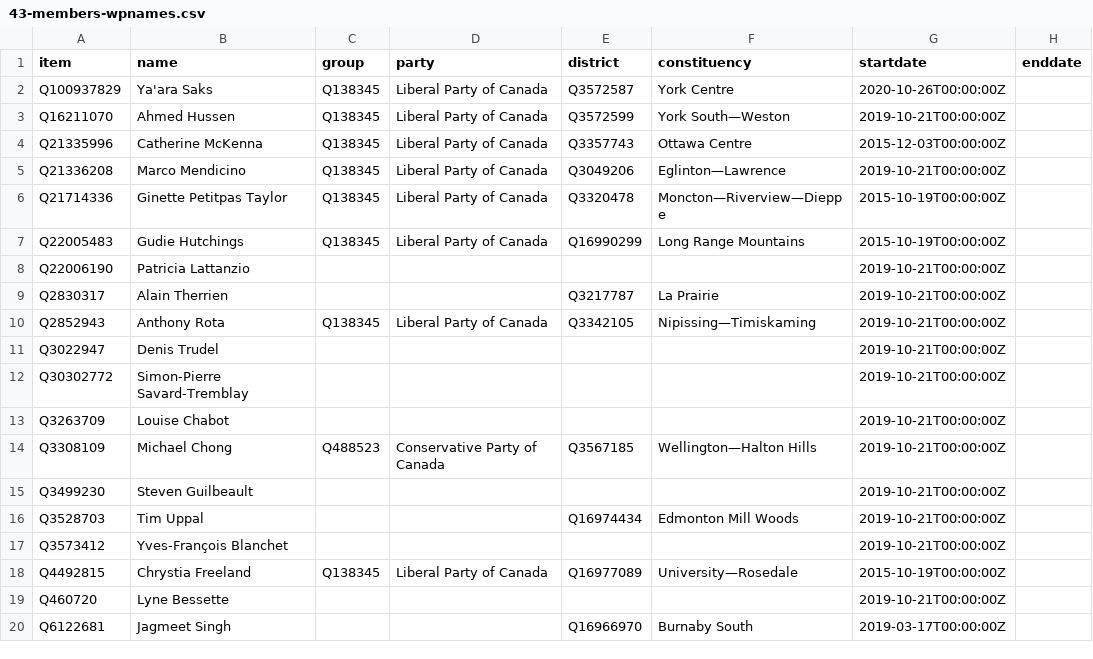
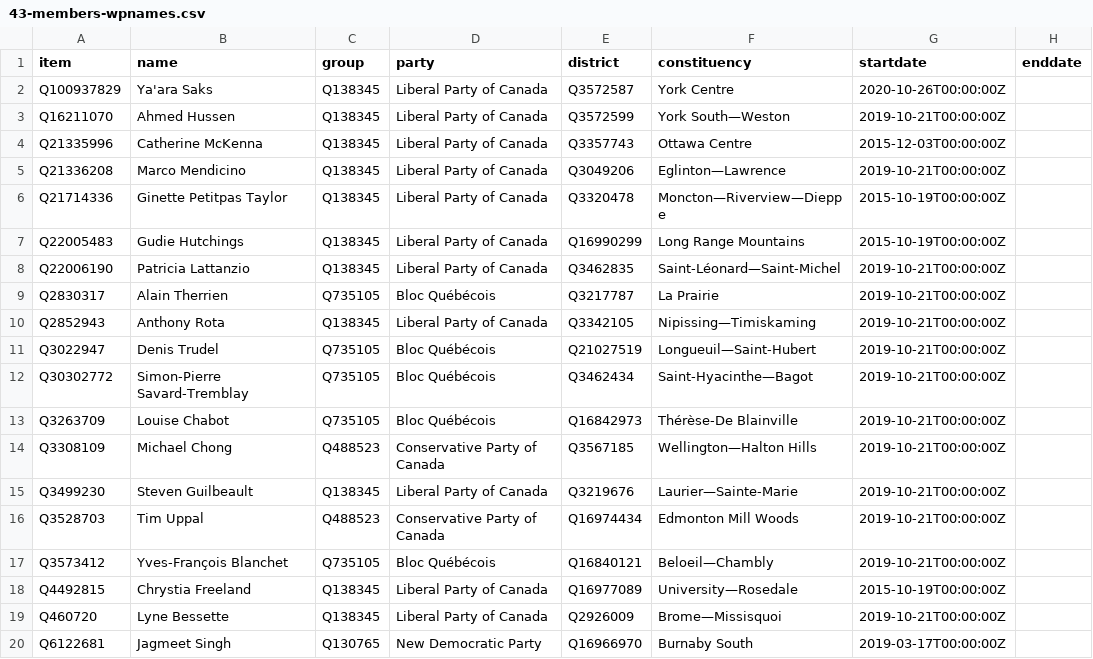
Before and after one commit to every-politician-scrapers/canada-house-of-commons, a CSV file: wikidata/results/43-members-wpnames.csv, drawn as a sheet; only a part is shown; the diff covers the shown part only; the diff names each change by its address in the sheet, - before the commit and + after, or states it on an @@ line.

```diff
--- a/wikidata/results/43-members-wpnames.csv
+++ b/wikidata/results/43-members-wpnames.csv
-C8 (group): (empty)
+C8 (group): Q138345
-D8 (party): (empty)
+D8 (party): Liberal Party of Canada
-E8 (district): (empty)
+E8 (district): Q3462835
-F8 (constituency): (empty)
+F8 (constituency): Saint-Léonard—Saint-Michel
-C9 (group): (empty)
+C9 (group): Q735105
-D9 (party): (empty)
+D9 (party): Bloc Québécois
-C11:C13 (group): (empty)
+C11:C13 (group): Q735105
-D11:D13 (party): (empty)
+D11:D13 (party): Bloc Québécois
-E11 (district): (empty)
+E11 (district): Q21027519
-F11 (constituency): (empty)
+F11 (constituency): Longueuil—Saint-Hubert
-E12 (district): (empty)
+E12 (district): Q3462434
-F12 (constituency): (empty)
+F12 (constituency): Saint-Hyacinthe—Bagot
-E13 (district): (empty)
+E13 (district): Q16842973
-F13 (constituency): (empty)
+F13 (constituency): Thérèse-De Blainville
-C15 (group): (empty)
+C15 (group): Q138345
-D15 (party): (empty)
+D15 (party): Liberal Party of Canada
-E15 (district): (empty)
+E15 (district): Q3219676
-F15 (constituency): (empty)
+F15 (constituency): Laurier—Sainte-Marie
-C16 (group): (empty)
+C16 (group): Q488523
-D16 (party): (empty)
+D16 (party): Conservative Party of Canada
-C17 (group): (empty)
+C17 (group): Q735105
-D17 (party): (empty)
+D17 (party): Bloc Québécois
-E17 (district): (empty)
+E17 (district): Q16840121
-F17 (constituency): (empty)
+F17 (constituency): Beloeil—Chambly
-C19 (group): (empty)
+C19 (group): Q138345
-D19 (party): (empty)
+D19 (party): Liberal Party of Canada
-E19 (district): (empty)
+E19 (district): Q2926009
-F19 (constituency): (empty)
+F19 (constituency): Brome—Missisquoi
-C20 (group): (empty)
+C20 (group): Q130765
-D20 (party): (empty)
+D20 (party): New Democratic Party
```
Also changed, not shown: 1 added row and 78 edited cells elsewhere in this file, data/diff.csv, data/wpdiff.csv, 1 other file.
